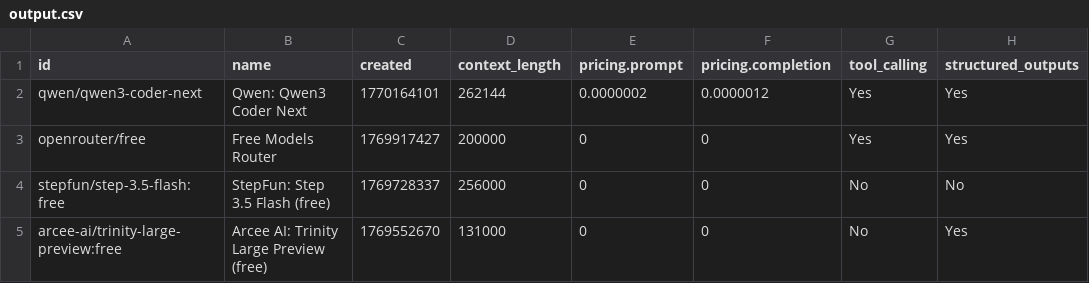
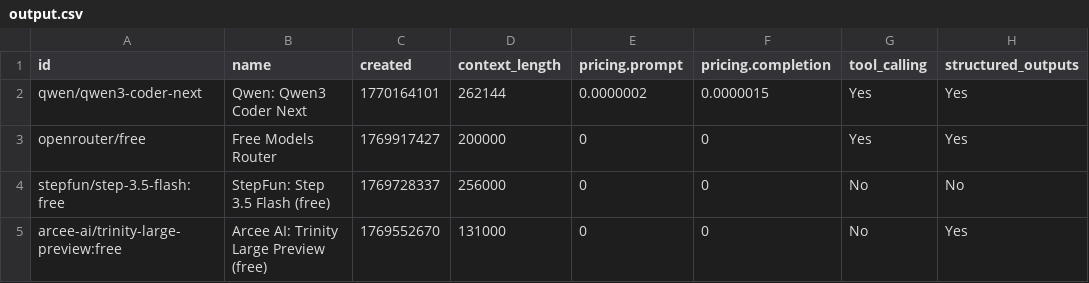
Before and after one commit to jvrck/openrouterlist, a CSV file: data/output.csv, drawn as a sheet; only a part is shown; the diff names each change by its address in the sheet, - before the commit and + after, or states it on an @@ line.

```diff
--- a/data/output.csv
+++ b/data/output.csv
-F2 (pricing.completion): 0.0000012
+F2 (pricing.completion): 0.0000015
```
Also changed, not shown: 2 other files.
